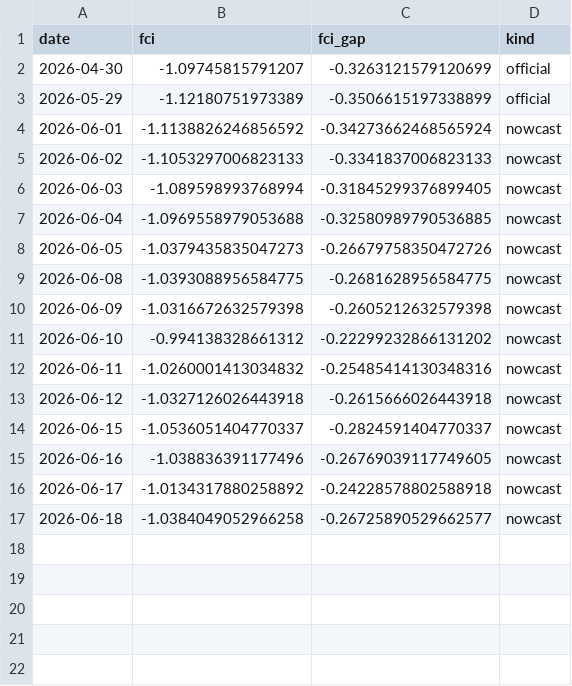
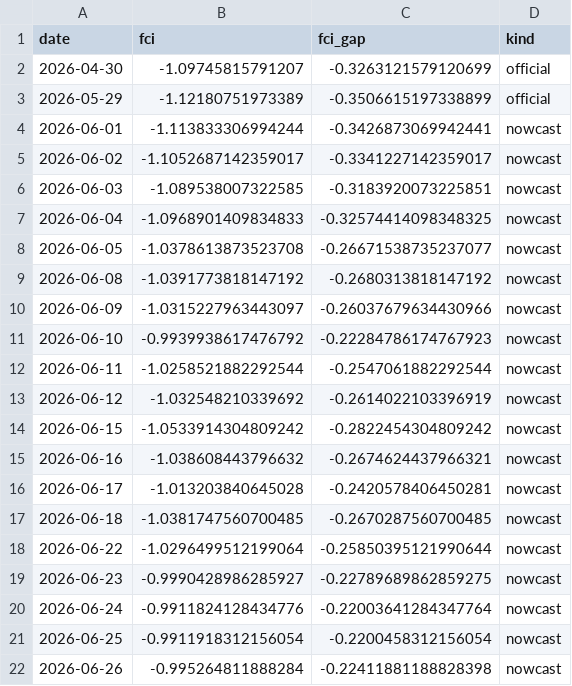
Before and after one commit to alp-simsek/fcistar, a CSV file: backend/data/output/fci_nowcast.csv, drawn as a sheet.

```diff
--- a/backend/data/output/fci_nowcast.csv
+++ b/backend/data/output/fci_nowcast.csv
@@ -3,15 +3,20 @@ date,fci,fci_gap,kind
 2026-05-29,-1.12180751973389,-0.3506615197338899,official
-2026-06-01,-1.1138826246856592,-0.34273662468565924,nowcast
-2026-06-02,-1.1053297006823133,-0.3341837006823133,nowcast
-2026-06-03,-1.089598993768994,-0.31845299376899405,nowcast
-2026-06-04,-1.0969558979053688,-0.32580989790536885,nowcast
-2026-06-05,-1.0379435835047273,-0.26679758350472726,nowcast
-2026-06-08,-1.0393088956584775,-0.2681628956584775,nowcast
-2026-06-09,-1.0316672632579398,-0.2605212632579398,nowcast
-2026-06-10,-0.994138328661312,-0.22299232866131202,nowcast
-2026-06-11,-1.0260001413034832,-0.25485414130348316,nowcast
-2026-06-12,-1.0327126026443918,-0.2615666026443918,nowcast
-2026-06-15,-1.0536051404770337,-0.2824591404770337,nowcast
-2026-06-16,-1.038836391177496,-0.26769039117749605,nowcast
-2026-06-17,-1.0134317880258892,-0.24228578802588918,nowcast
-2026-06-18,-1.0384049052966258,-0.26725890529662577,nowcast
+2026-06-01,-1.113833306994244,-0.3426873069942441,nowcast
+2026-06-02,-1.1052687142359017,-0.3341227142359017,nowcast
+2026-06-03,-1.089538007322585,-0.3183920073225851,nowcast
+2026-06-04,-1.0968901409834833,-0.32574414098348325,nowcast
+2026-06-05,-1.0378613873523708,-0.26671538735237077,nowcast
+2026-06-08,-1.0391773818147192,-0.2680313818147192,nowcast
+2026-06-09,-1.0315227963443097,-0.26037679634430966,nowcast
+2026-06-10,-0.9939938617476792,-0.22284786174767923,nowcast
+2026-06-11,-1.0258521882292544,-0.2547061882292544,nowcast
+2026-06-12,-1.032548210339692,-0.2614022103396919,nowcast
+2026-06-15,-1.0533914304809242,-0.2822454304809242,nowcast
+2026-06-16,-1.038608443796632,-0.2674624437966321,nowcast
+2026-06-17,-1.013203840645028,-0.2420578406450281,nowcast
+2026-06-18,-1.0381747560700485,-0.2670287560700485,nowcast
+2026-06-22,-1.0296499512199064,-0.25850395121990644,nowcast
+2026-06-23,-0.9990428986285927,-0.22789689862859275,nowcast
+2026-06-24,-0.9911824128434776,-0.22003641284347764,nowcast
+2026-06-25,-0.9911918312156054,-0.2200458312156054,nowcast
+2026-06-26,-0.995264811888284,-0.22411881188828398,nowcast
```
Also changed, not shown: backend/data/output/fci_components.csv, 1 other file.
